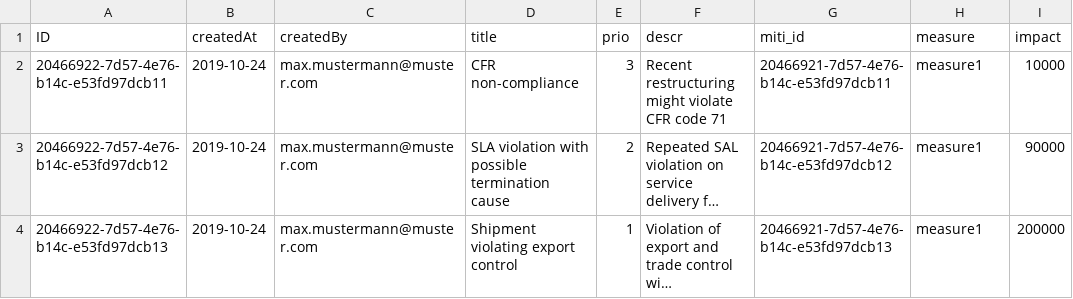
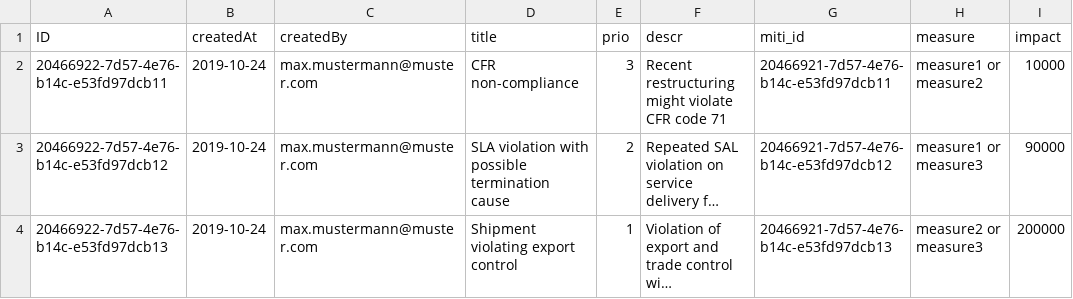
Before and after one commit to catcherin/sapHomework, a CSV file: db/data/sap.ui.riskmanagement-Risks.csv, drawn as a sheet; long unchanged cells end in …; the diff names each change by its address in the sheet, - before the commit and + after, or states it on an @@ line.

Commit message:
risk with measure done

```diff
--- a/db/data/sap.ui.riskmanagement-Risks.csv
+++ b/db/data/sap.ui.riskmanagement-Risks.csv
-H2 (measure): measure1
+H2 (measure): measure1 or measure2
-H3 (measure): measure1
+H3 (measure): measure1 or measure3
-H4 (measure): measure1
+H4 (measure): measure2 or measure3
```
